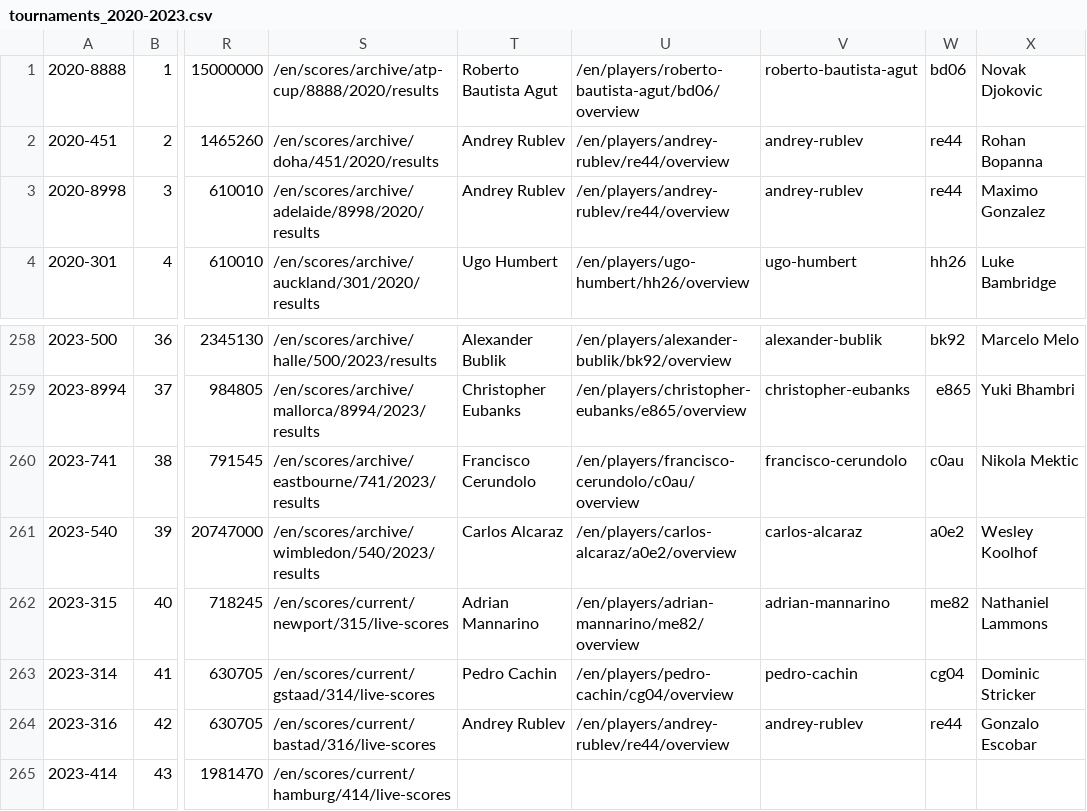
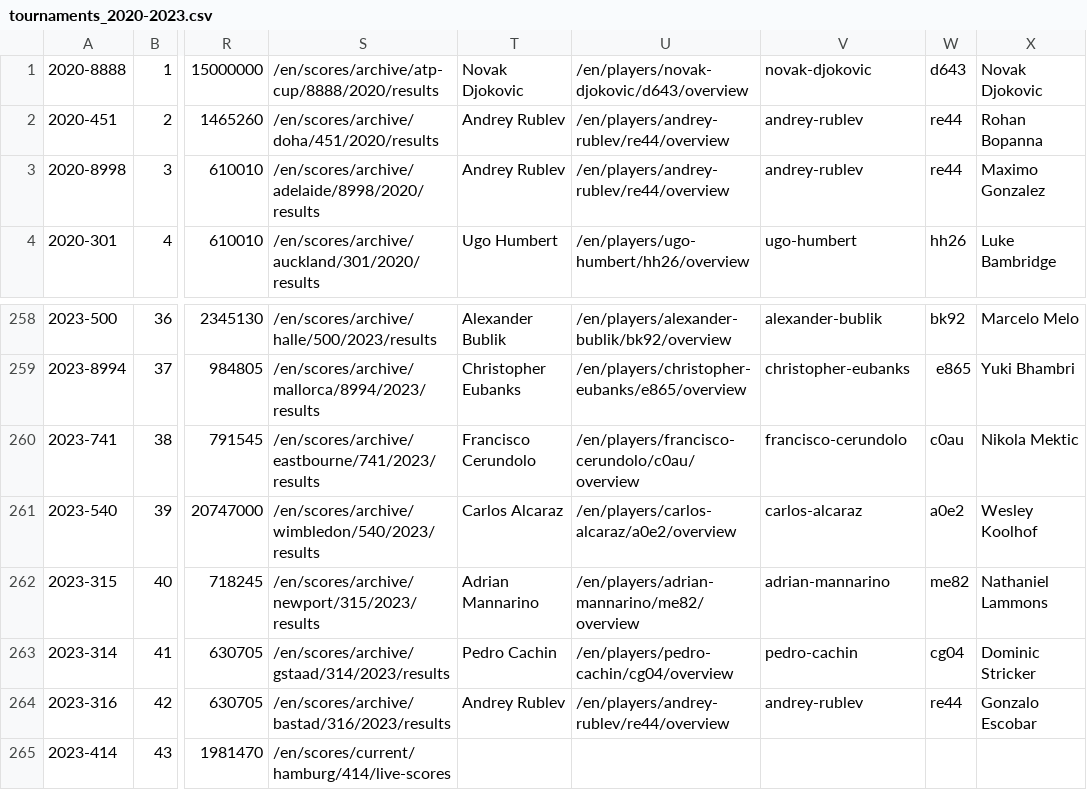
Before and after one commit to armstjc/atp-world-tour-tennis-data, a CSV file: csv/1_tournaments/tournaments_2020-2023.csv, drawn as a sheet; only a part is shown, gaps mark what is left out; the diff names each change by its address in the sheet, - before the commit and + after, or states it on an @@ line.

```diff
--- a/csv/1_tournaments/tournaments_2020-2023.csv
+++ b/csv/1_tournaments/tournaments_2020-2023.csv
-T1: Roberto Bautista Agut
+T1: Novak Djokovic
-U1: /en/players/roberto-bautista-agut/bd06/overview
+U1: /en/players/novak-djokovic/d643/overview
-V1: roberto-bautista-agut
+V1: novak-djokovic
-W1: bd06
+W1: d643
-S262: /en/scores/current/newport/315/live-scores
+S262: /en/scores/archive/newport/315/2023/results
-S263: /en/scores/current/gstaad/314/live-scores
+S263: /en/scores/archive/gstaad/314/2023/results
-S264: /en/scores/current/bastad/316/live-scores
+S264: /en/scores/archive/bastad/316/2023/results
```
